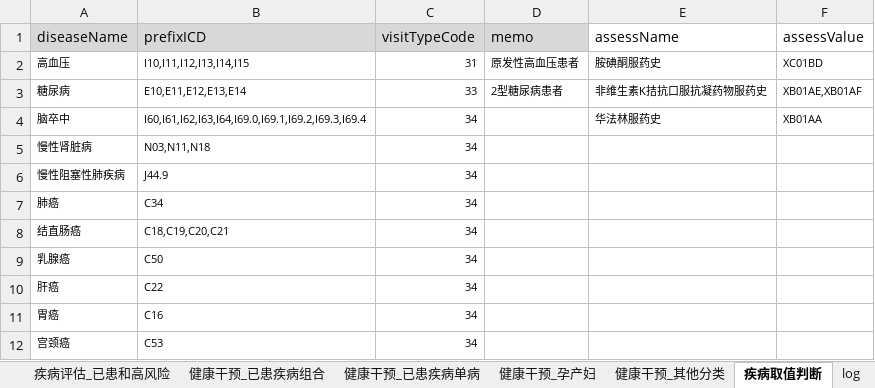
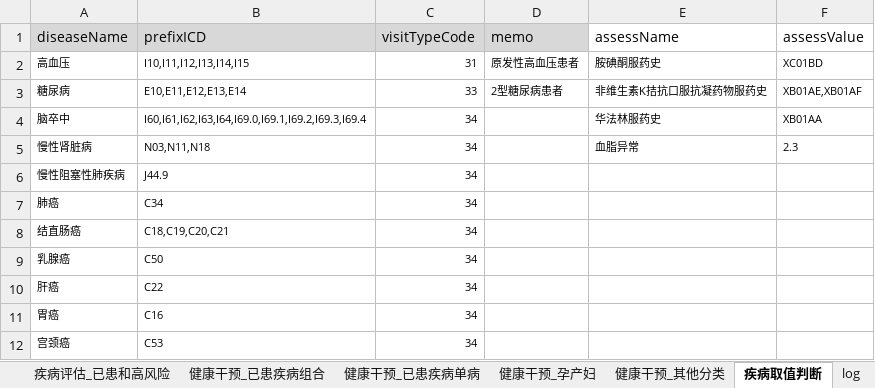
Before and after one commit to skducn/project1, an Excel workbook: instance/zyjk/CHC/rule/1.11/chcRuleCase1.11.xlsx, sheet 疾病取值判断, drawn as a sheet; only a part is shown; values as stored, in another font and other column widths than the file's, no borders; the diff names each change by its address in the sheet, - before the commit and + after, or states it on an @@ line.

```diff
--- a/instance/zyjk/CHC/rule/1.11/chcRuleCase1.11.xlsx (sheet 疾病取值判断)
+++ b/instance/zyjk/CHC/rule/1.11/chcRuleCase1.11.xlsx (sheet 疾病取值判断)
-E5 (assessName): (empty)
+E5 (assessName): 血脂异常
-F5 (assessValue): (empty)
+F5 (assessValue): 2.3
```
Also changed, not shown: sheet 健康干预_已患疾病组合, 4 other files.
